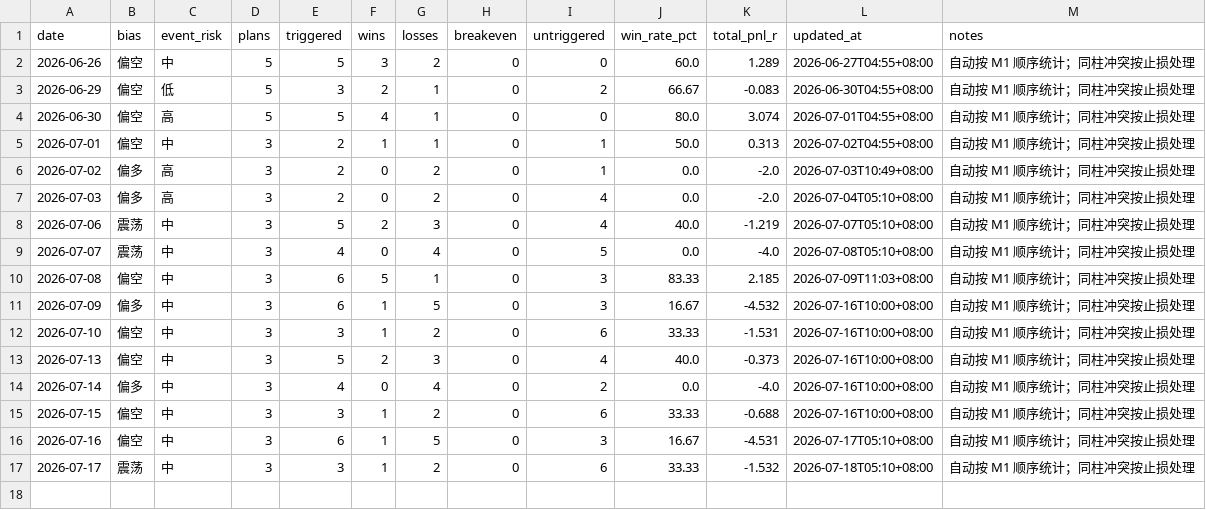
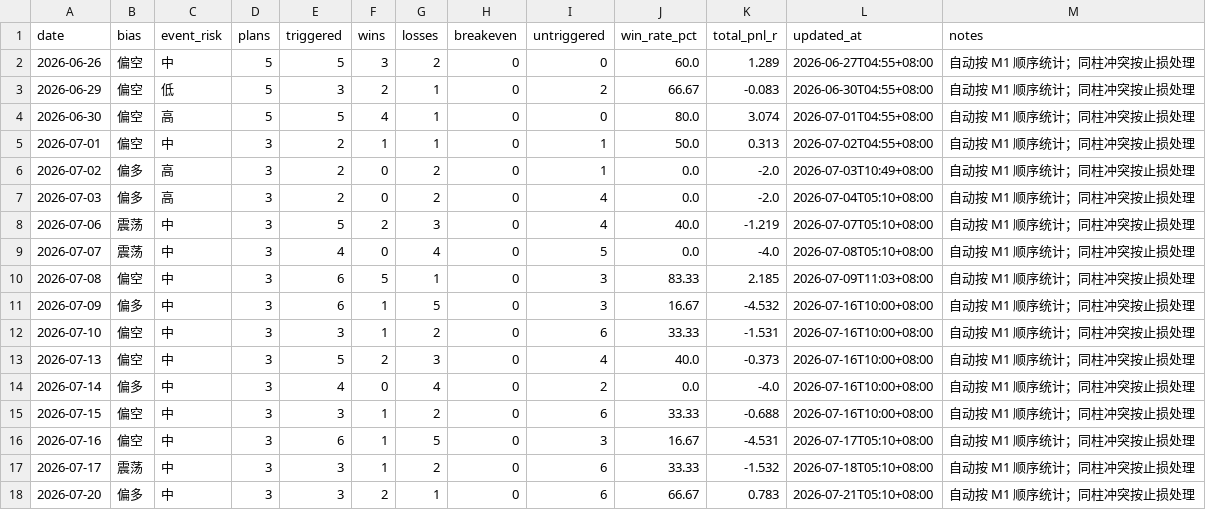
Before and after one commit to MatrixChoi/gold-advisor-dashboard, a CSV file: data/daily_stats.csv, drawn as a sheet.

```diff
--- a/data/daily_stats.csv
+++ b/data/daily_stats.csv
@@ -17 +17,2 @@ date,bias,event_risk,plans,triggered,wins,losses,breakeven,untriggered,win_rate_
 2026-07-17,震荡,中,3,3,1,2,0,6,33.33,-1.532,2026-07-18T05:10+08:00,自动按 M1 顺序统计；同柱冲突按止损处理
+2026-07-20,偏多,中,3,3,2,1,0,6,66.67,0.783,2026-07-21T05:10+08:00,自动按 M1 顺序统计；同柱冲突按止损处理
```
Also changed, not shown: data/trades.csv, 3 other files.
